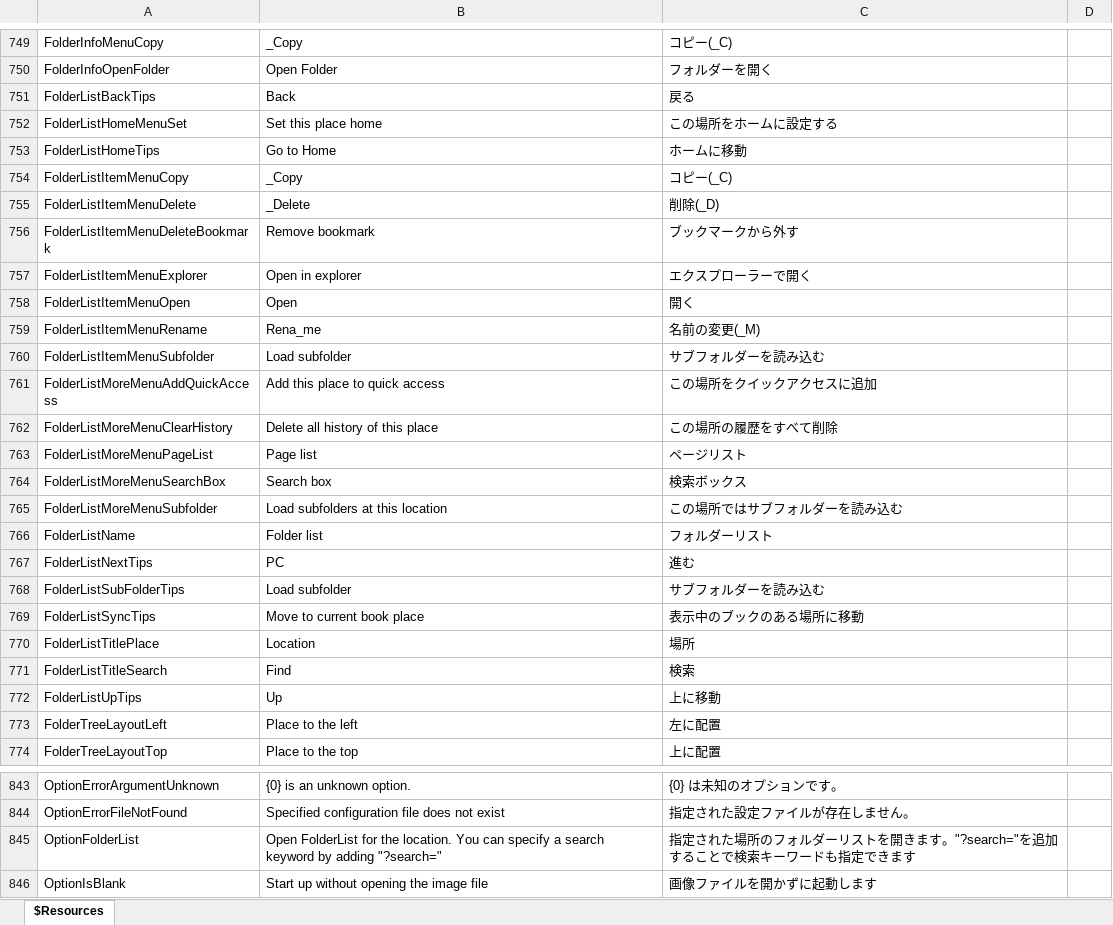
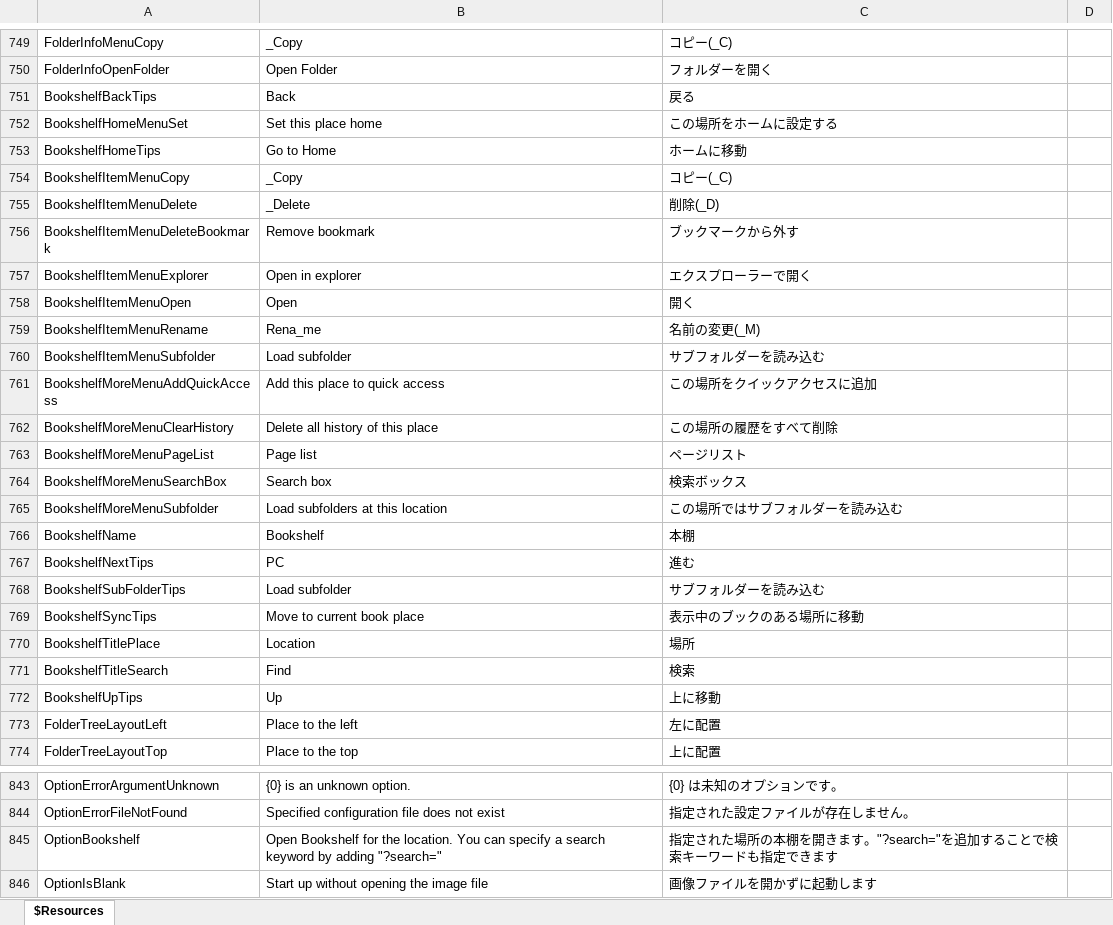
Before and after one commit to karma-sun/neeview, an Excel workbook: Language/Resources.xlsx, sheet $Resources, drawn as a sheet; only a part is shown, gaps mark what is left out; values as stored, in another font and other column widths than the file's, no borders; removed rows and columns are numbered as before the commit, all else as after; the diff covers the shown part only; the diff names each change by its address in the sheet, - before the commit and + after, or states it on an @@ line.

Commit message:
フォルダーリストを本棚に改名

```diff
--- a/Language/Resources.xlsx (sheet $Resources)
+++ b/Language/Resources.xlsx (sheet $Resources)
-A751: FolderListBackTips
+A751: BookshelfBackTips
-A752: FolderListHomeMenuSet
+A752: BookshelfHomeMenuSet
-A753: FolderListHomeTips
+A753: BookshelfHomeTips
-A754: FolderListItemMenuCopy
+A754: BookshelfItemMenuCopy
-A755: FolderListItemMenuDelete
+A755: BookshelfItemMenuDelete
-A756: FolderListItemMenuDeleteBookmark
+A756: BookshelfItemMenuDeleteBookmark
-A757: FolderListItemMenuExplorer
+A757: BookshelfItemMenuExplorer
-A758: FolderListItemMenuOpen
+A758: BookshelfItemMenuOpen
-A759: FolderListItemMenuRename
+A759: BookshelfItemMenuRename
-A760: FolderListItemMenuSubfolder
+A760: BookshelfItemMenuSubfolder
-A761: FolderListMoreMenuAddQuickAccess
+A761: BookshelfMoreMenuAddQuickAccess
-A762: FolderListMoreMenuClearHistory
+A762: BookshelfMoreMenuClearHistory
-A763: FolderListMoreMenuPageList
+A763: BookshelfMoreMenuPageList
-A764: FolderListMoreMenuSearchBox
+A764: BookshelfMoreMenuSearchBox
-A765: FolderListMoreMenuSubfolder
+A765: BookshelfMoreMenuSubfolder
-row 766: FolderListName | Folder list | フォルダーリスト
+row 766: BookshelfName | Bookshelf | 本棚
-A767: FolderListNextTips
+A767: BookshelfNextTips
-A768: FolderListSubFolderTips
+A768: BookshelfSubFolderTips
-A769: FolderListSyncTips
+A769: BookshelfSyncTips
-A770: FolderListTitlePlace
+A770: BookshelfTitlePlace
-A771: FolderListTitleSearch
+A771: BookshelfTitleSearch
-A772: FolderListUpTips
+A772: BookshelfUpTips
-row 845: OptionFolderList | Open FolderList for the location. You can specify a search keyword by adding "?search=" | 指定された場所のフォルダーリストを開きます。"?search="を追加することで検索キーワードも指定できます
+row 845: OptionBookshelf | Open Bookshelf for the location. You can specify a search keyword by adding "?search=" | 指定された場所の本棚を開きます。"?search="を追加することで検索キーワードも指定できます
```
Also changed, not shown: 7 added rows, 7 removed rows and 42 edited cells elsewhere in this sheet, 18 other files.
